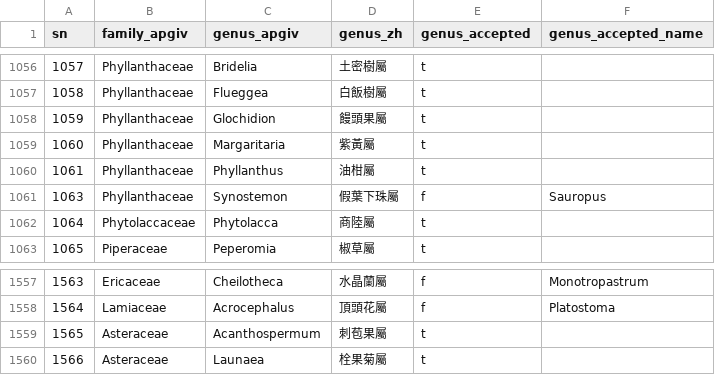
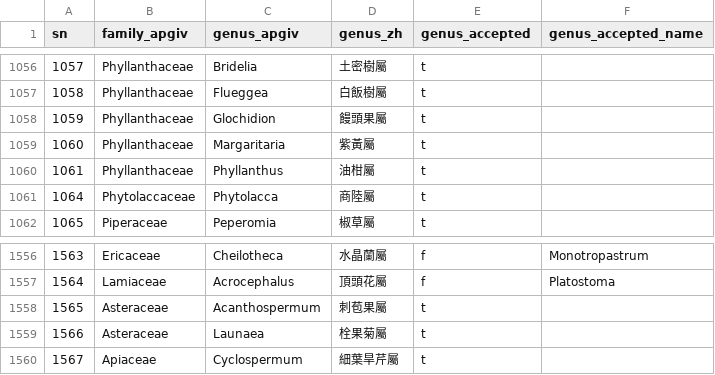
Before and after one commit to TaiBIF/apg4, a CSV file: db/apgiv_family_genus.csv, drawn as a sheet; only a part is shown, gaps mark what is left out; removed rows and columns are numbered as before the commit, all else as after; the diff names each change by its address in the sheet, - before the commit and + after, or states it on an @@ line.

```diff
--- a/db/apgiv_family_genus.csv
+++ b/db/apgiv_family_genus.csv
-row 1061: 1063 | Phyllanthaceae | Synostemon | 假葉下珠屬 | f | Sauropus
+row 1560: 1567 | Apiaceae | Cyclospermum | 細葉旱芹屬 | t
```
Also changed, not shown: db/namelist.csv.
